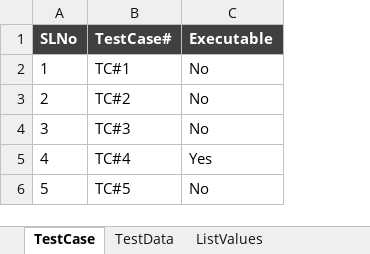
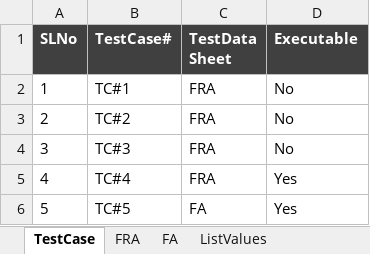
Before and after one commit to SoumendraPradaSahoo/eAppBHFAutomation, an Excel workbook: Test Case/eApp Test Data.xlsx, sheet TestCase, drawn as a sheet; values as stored, in another font and other column widths than the file's, no borders; addresses are those after the commit; the diff names each change by its address in the sheet, - before the commit and + after, or states it on an @@ line.

Commit message:
Updated to take Data Sheet name dynamically for the test case

```diff
--- a/Test Case/eApp Test Data.xlsx (sheet TestCase)
+++ b/Test Case/eApp Test Data.xlsx (sheet TestCase)
-sheet tab: TestData
+sheet tab: FRA
+sheet tab: FA
+column C (TestData Sheet), rows 2-6: FRA | FRA | FRA | FRA | FA
-D6 (Executable): No
+D6 (Executable): Yes
```
Also changed, not shown: sheet FRA, 2 other files.
